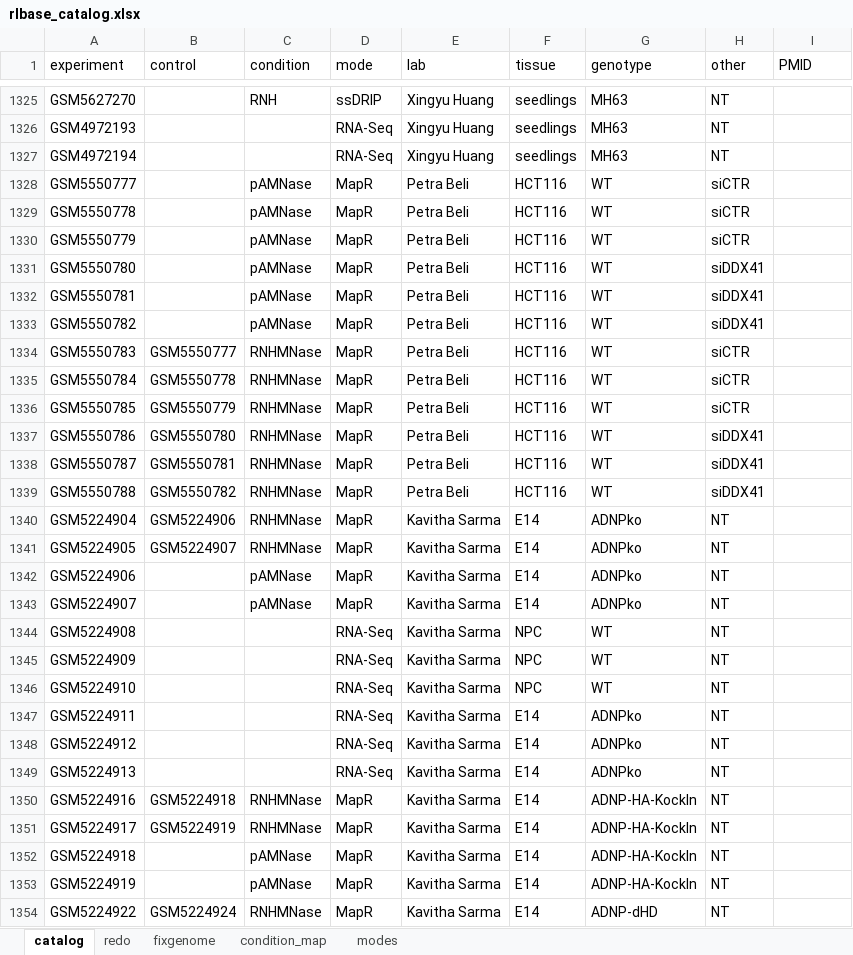
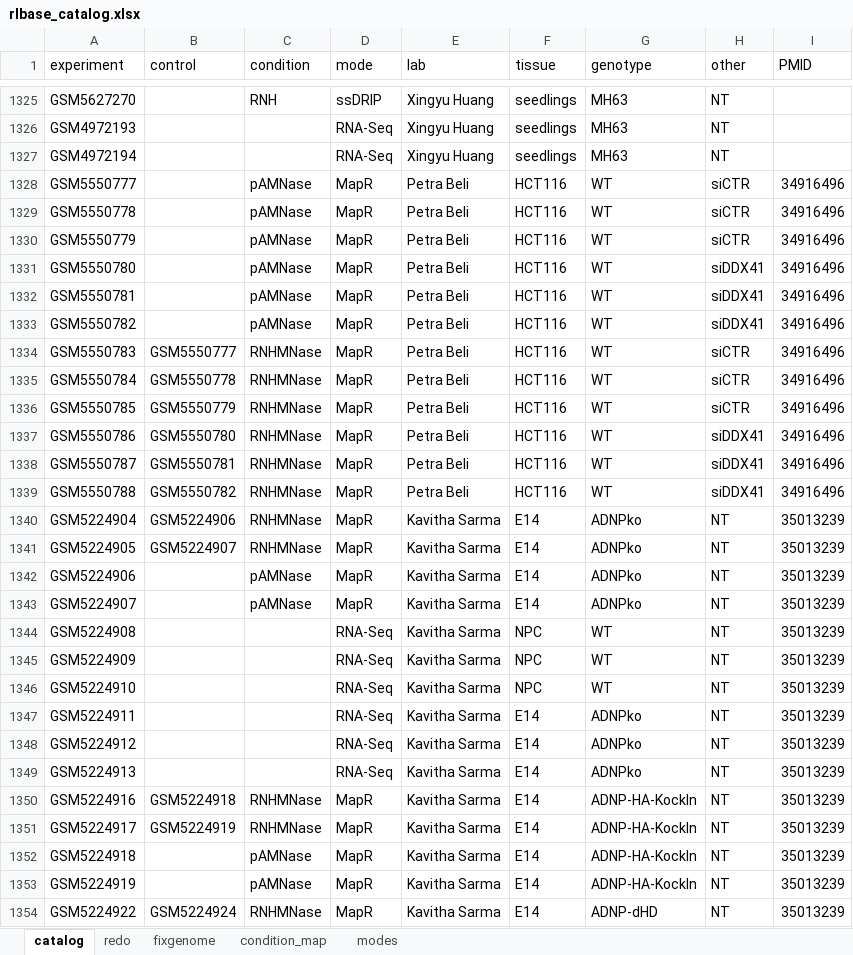
Before and after one commit to Bishop-Laboratory/RLBase-data, an Excel workbook: rlbase-data/rlbase_catalog.xlsx, sheet catalog, drawn as a sheet; only a part is shown, gaps mark what is left out; values as stored, in another font and other column widths than the file's, no borders; table styles not drawn; the diff covers the shown part only; the diff names each change by its address in the sheet, - before the commit and + after, or states it on an @@ line.

```diff
--- a/rlbase-data/rlbase_catalog.xlsx (sheet catalog)
+++ b/rlbase-data/rlbase_catalog.xlsx (sheet catalog)
-I1328:I1339 (PMID): (empty)
+I1328:I1339 (PMID): 34916496
-I1340:I1354 (PMID): (empty)
+I1340:I1354 (PMID): 35013239
```
Also changed, not shown: 10 added rows and 20 edited cells elsewhere in this sheet.
